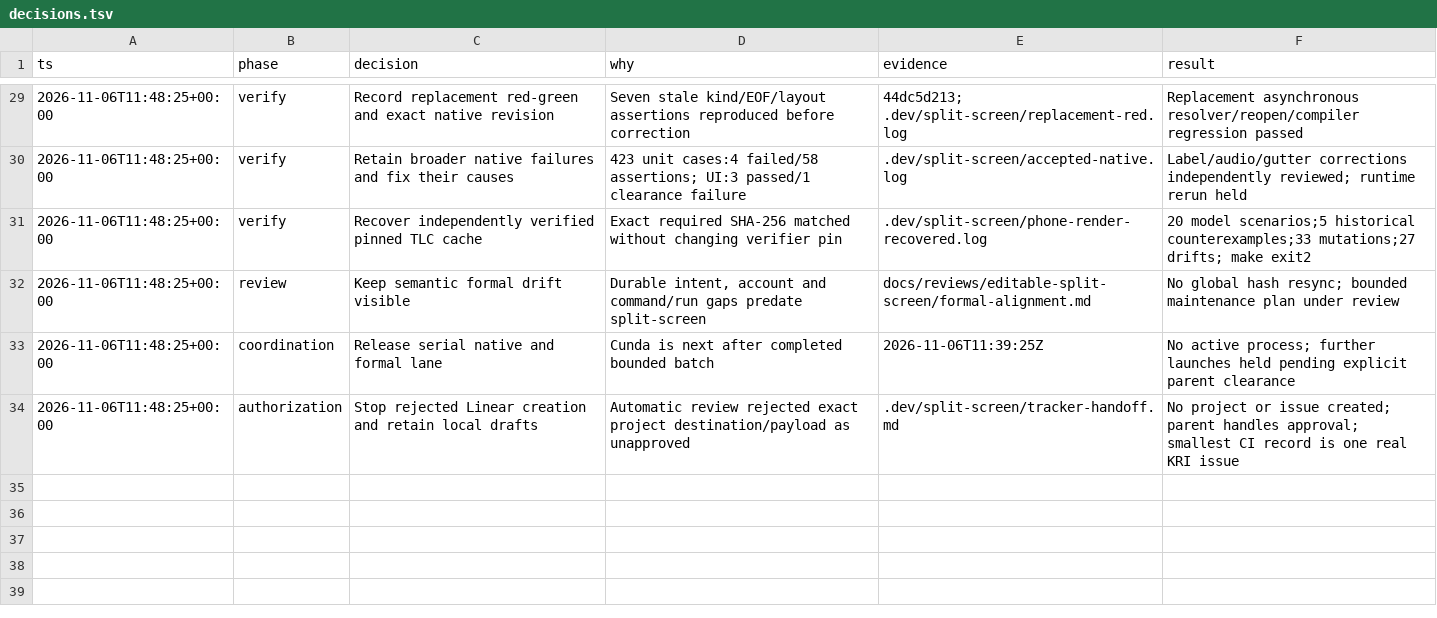
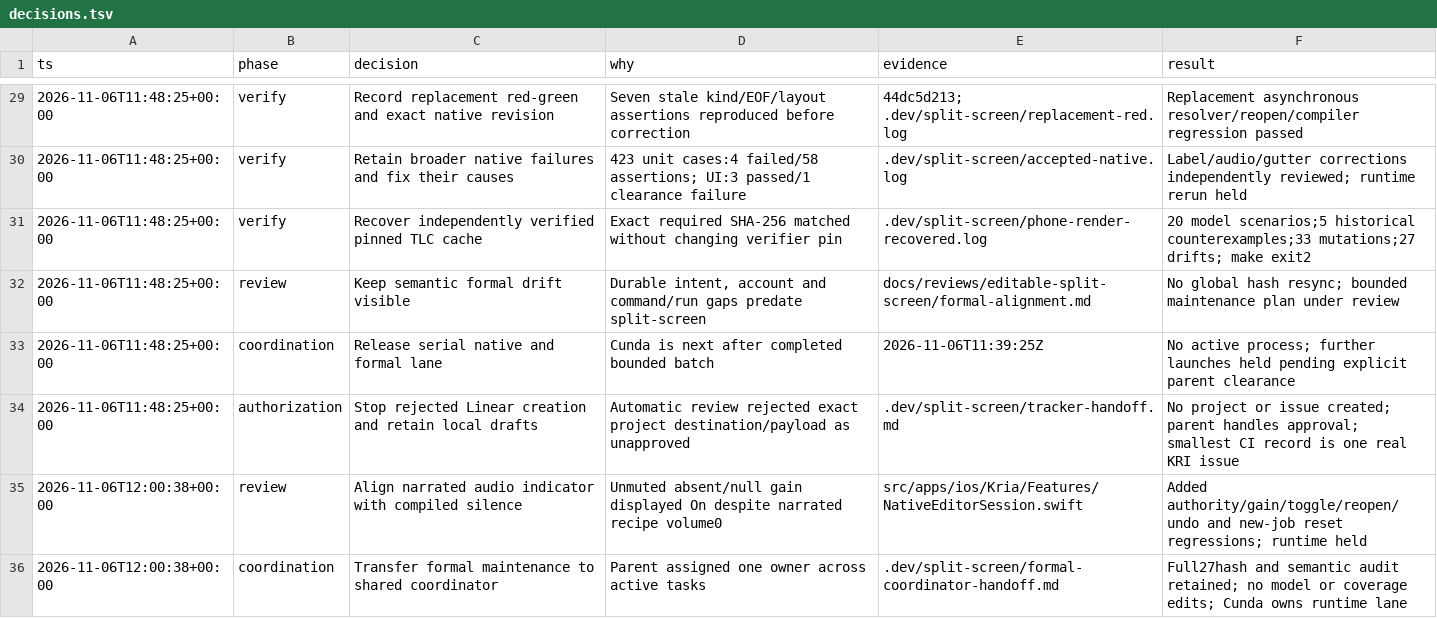
Before and after one commit to emirerben/nova, a TSV file: docs/reviews/editable-split-screen/decisions.tsv, drawn as a sheet; only a part is shown, gaps mark what is left out; the diff names each change by its address in the sheet, - before the commit and + after, or states it on an @@ line.

Commit message:
fix(ios): align narrated clip audio controls with rendered gain

```diff
--- a/docs/reviews/editable-split-screen/decisions.tsv
+++ b/docs/reviews/editable-split-screen/decisions.tsv
+row 35: 2026-11-06T12:00:38+00:00 | review | Align narrated audio indicator with compiled silence | Unmuted absent/null gain displayed On despite narrated recipe volume0 | src/apps/ios/Kria/Features/NativeEditorSession.swift | Added authority/gain/toggle/reopen/undo and new-job reset regressions; runtime held
+row 36: 2026-11-06T12:00:38+00:00 | coordination | Transfer formal maintenance to shared coordinator | Parent assigned one owner across active tasks | .dev/split-screen/formal-coordinator-handoff.md | Full27hash and semantic audit retained; no model or coverage edits; Cunda owns runtime lane
```
Also changed, not shown: 3 other files.
